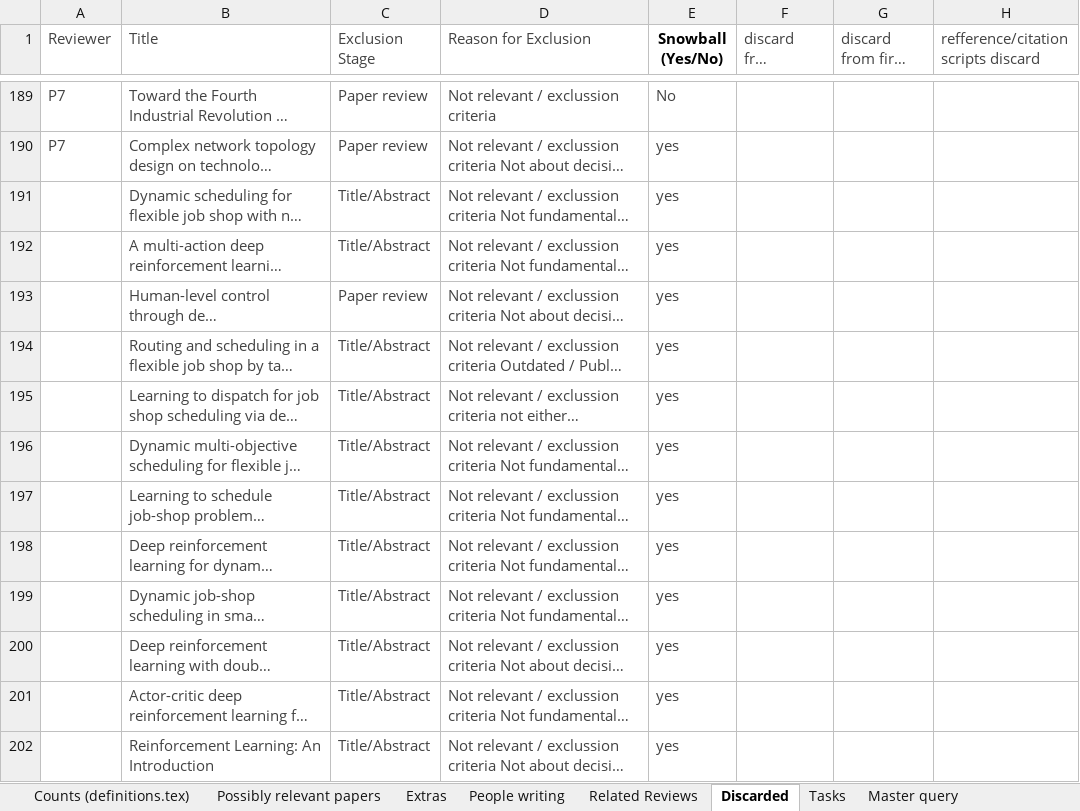
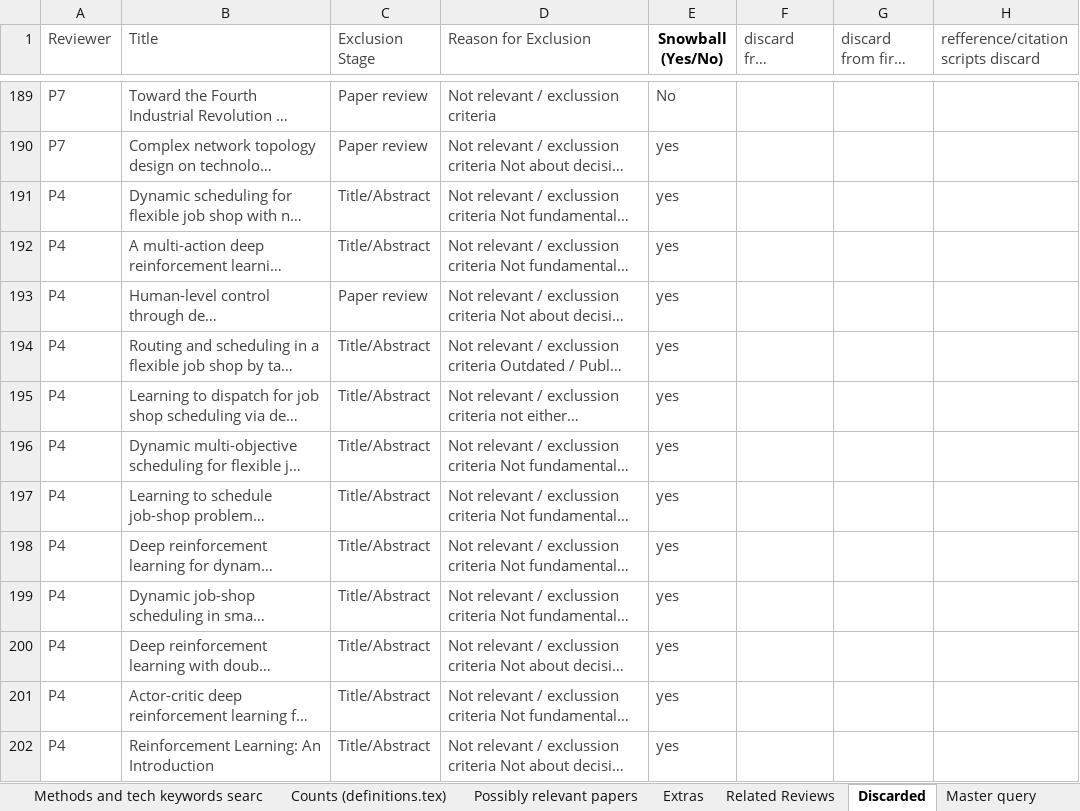
Before and after one commit to MartinBraas-AU/HMLV-survey, an Excel workbook: data/Master sheet.xlsx, sheet Discarded, drawn as a sheet; only a part is shown, gaps mark what is left out; long unchanged cells end in …; values as stored, in another font and other column widths than the file's, no borders; charts and pictures and conditional formats not drawn; the diff covers the shown part only; the diff names each change by its address in the sheet, - before the commit and + after, or states it on an @@ line.

Commit message:
Updated data
Master sheet and figures updated

```diff
--- a/data/Master sheet.xlsx (sheet Discarded)
+++ b/data/Master sheet.xlsx (sheet Discarded)
-sheet tab: People writing
-sheet tab: Tasks
-A191:A202 (Reviewer): (empty)
+A191:A202 (Reviewer): P4
```
Also changed, not shown: 42 edited cells and merged cells elsewhere in this sheet, sheet Cleaned Master sheet, sheet Counts (definitions.tex), sheet P4, other sheet tabs, formulas that keep their value, charts or pictures, 4 other files.
